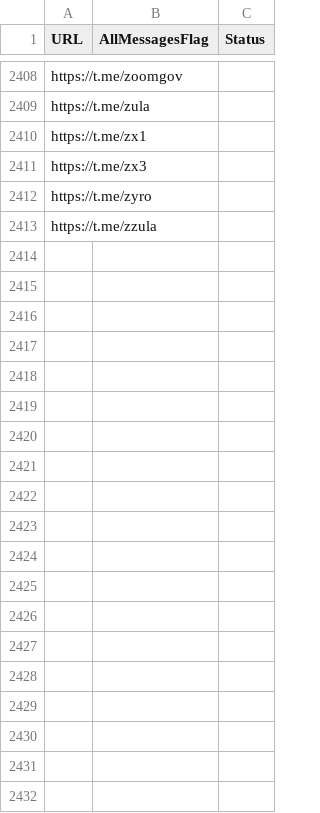
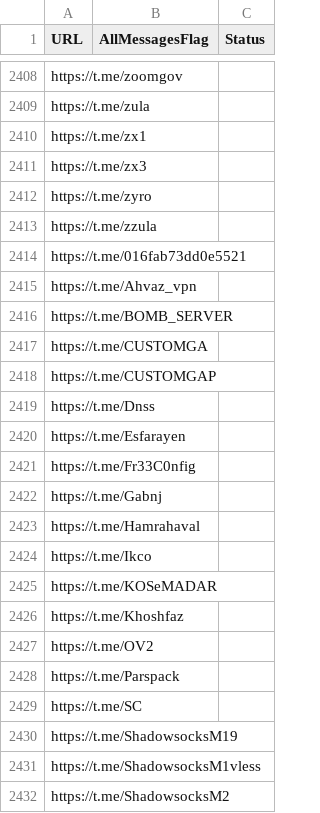
Before and after one commit to RaminTabriz/V2rayCollector, a CSV file: channels.csv, drawn as a sheet; only a part is shown, gaps mark what is left out; the diff covers the shown part only; the diff names each change by its address in the sheet, - before the commit and + after, or states it on an @@ line.

```diff
--- a/channels.csv
+++ b/channels.csv
+row 2414: https://t.me/016fab73dd0e5521
+row 2415: https://t.me/Ahvaz_vpn
+row 2416: https://t.me/BOMB_SERVER
+row 2417: https://t.me/CUSTOMGA
+row 2418: https://t.me/CUSTOMGAP
+row 2419: https://t.me/Dnss
+row 2420: https://t.me/Esfarayen
+row 2421: https://t.me/Fr33C0nfig
+row 2422: https://t.me/Gabnj
+row 2423: https://t.me/Hamrahaval
+row 2424: https://t.me/Ikco
+row 2425: https://t.me/KOSeMADAR
+row 2426: https://t.me/Khoshfaz
+row 2427: https://t.me/OV2
+row 2428: https://t.me/Parspack
+row 2429: https://t.me/SC
+row 2430: https://t.me/ShadowsocksM19
+row 2431: https://t.me/ShadowsocksM1vless
+row 2432: https://t.me/ShadowsocksM2
```
Also changed, not shown: 87 added rows elsewhere in this file, stats/history.csv, 2 other files.
